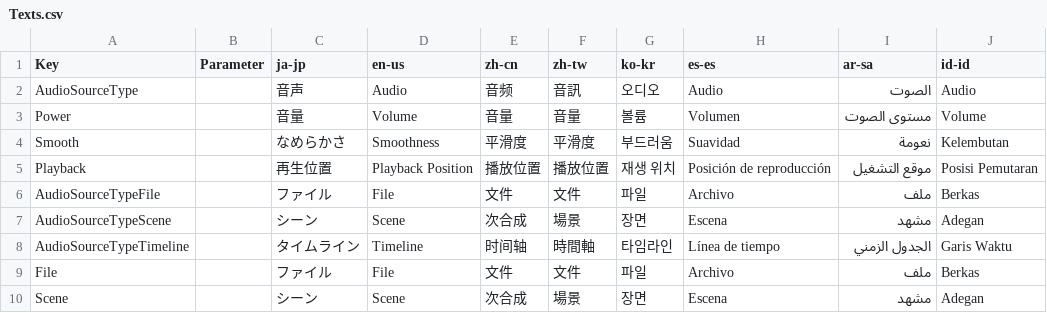
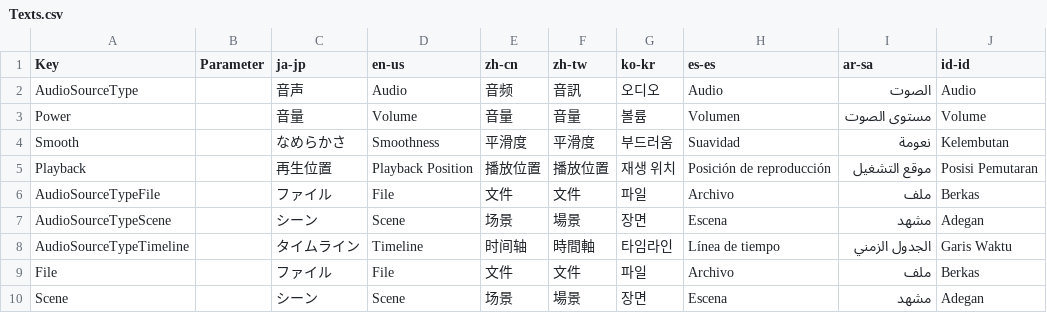
Before and after one commit to manju-summoner/YukkuriMovieMaker.Plugin.Community, a CSV file: YukkuriMovieMaker.Plugin.Community/Effect/Video/AudioVolume/Commons/Calculater/Texts.csv, drawn as a sheet.

```diff
--- a/YukkuriMovieMaker.Plugin.Community/Effect/Video/AudioVolume/Commons/Calculater/Texts.csv
+++ b/YukkuriMovieMaker.Plugin.Community/Effect/Video/AudioVolume/Commons/Calculater/Texts.csv
@@ -6,5 +6,5 @@ Playback,,再生位置,Playback Position,播放位置,播放位置,재생 위치
 AudioSourceTypeFile,,ファイル,File,文件,文件,파일,Archivo,ملف,Berkas
-AudioSourceTypeScene,,シーン,Scene,次合成,場景,장면,Escena,مشهد,Adegan
+AudioSourceTypeScene,,シーン,Scene,场景,場景,장면,Escena,مشهد,Adegan
 AudioSourceTypeTimeline,,タイムライン,Timeline,时间轴,時間軸,타임라인,Línea de tiempo,الجدول الزمني,Garis Waktu
 File,,ファイル,File,文件,文件,파일,Archivo,ملف,Berkas
-Scene,,シーン,Scene,次合成,場景,장면,Escena,مشهد,Adegan
+Scene,,シーン,Scene,场景,場景,장면,Escena,مشهد,Adegan
```
Also changed, not shown: YukkuriMovieMaker.Plugin.Community/Effect/Video/Binarization/Texts.csv, YukkuriMovieMaker.Plugin.Community/Effect/Video/EdgeDetection/Texts.csv, 43 other files.
